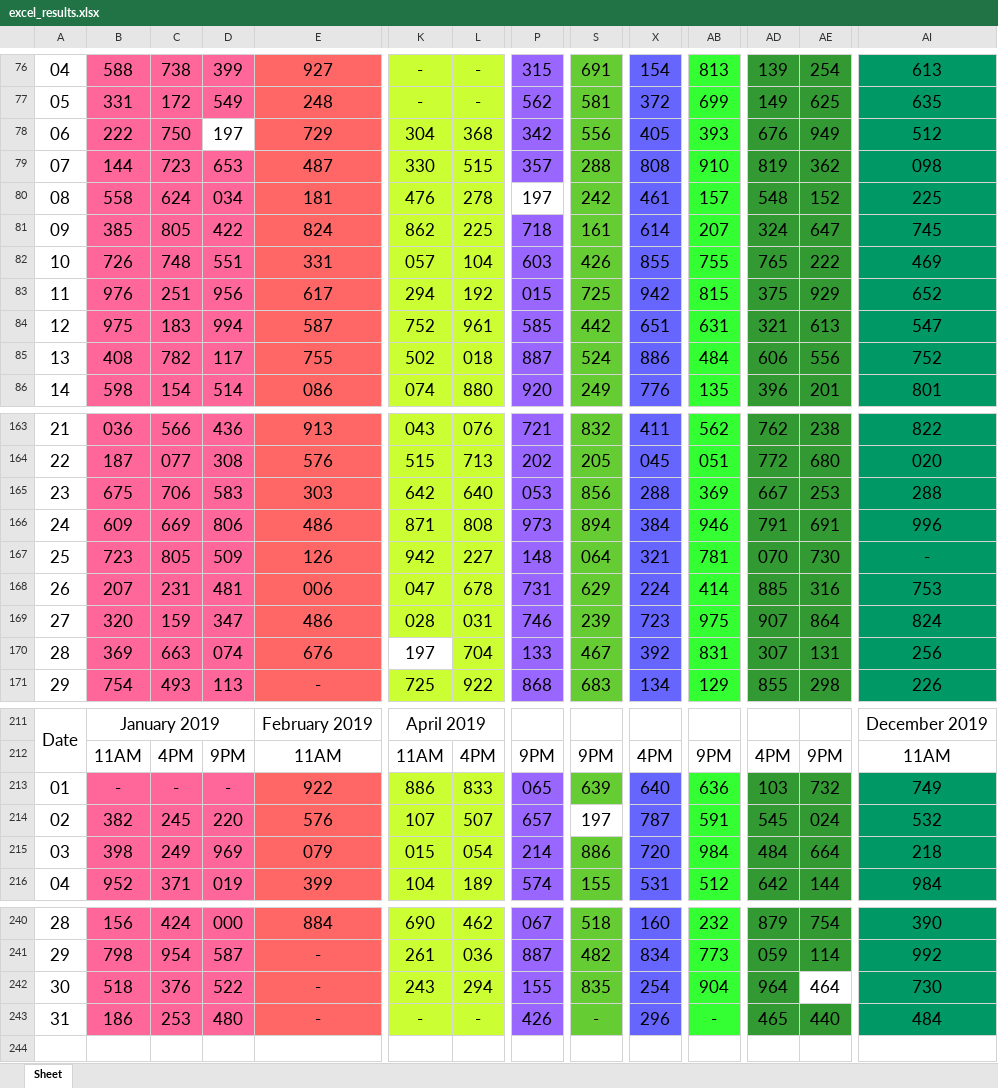
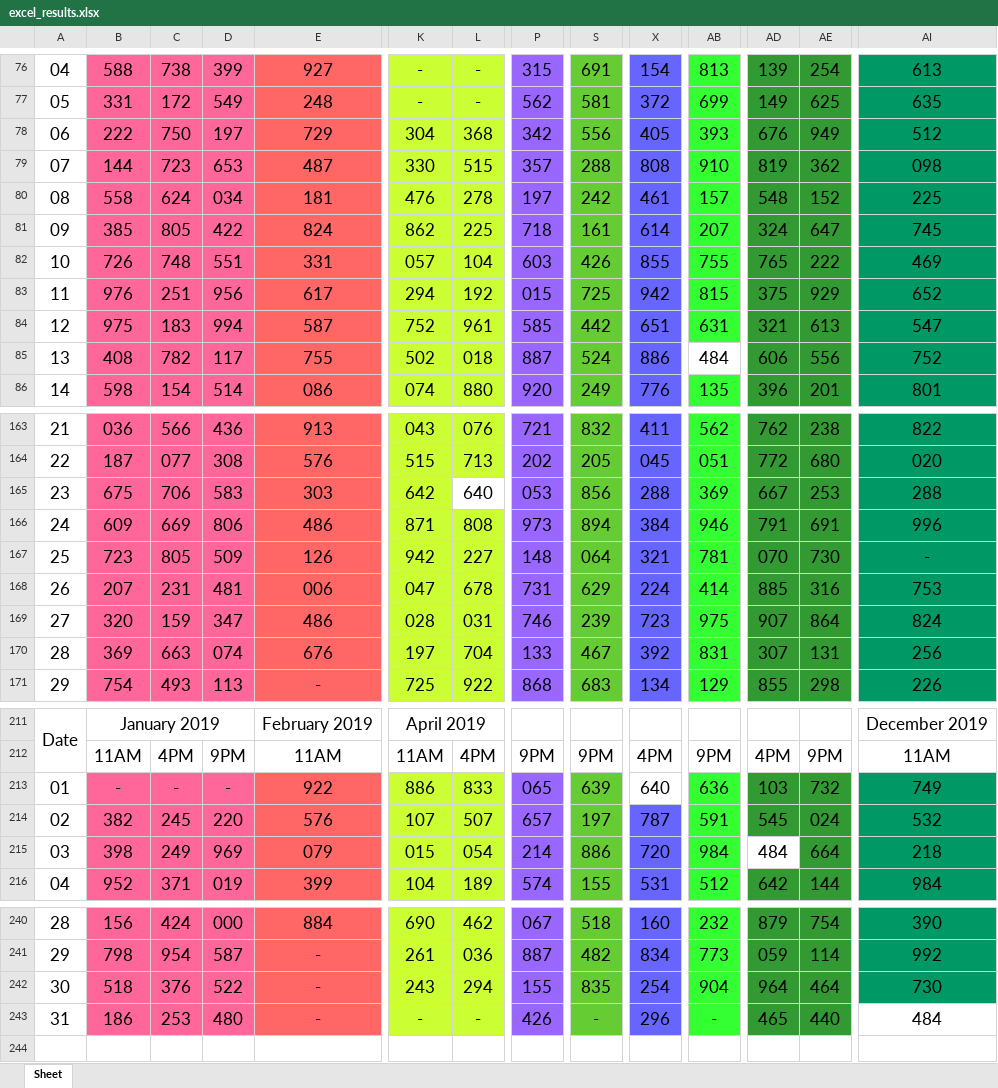
Before and after one commit to jsuci/gidapp, an Excel workbook: swertres/excel_results.xlsx, sheet Sheet, drawn as a sheet; only a part is shown, gaps mark what is left out; values as stored, in another font and other column widths than the file's, no borders; the diff covers the shown part only; the diff names each change by its address in the sheet, - before the commit and + after, or states it on an @@ line.

```diff
--- a/swertres/excel_results.xlsx (sheet Sheet)
+++ b/swertres/excel_results.xlsx (sheet Sheet)
-D78 fill: none
+D78 fill: #FF6699
-P80 fill: none
+P80 fill: #9966FF
-AB85 fill: #33FF33
+AB85 fill: none
-L165 fill: #CCFF33
+L165 fill: none
-K170 fill: none
+K170 fill: #CCFF33
-X213 fill: #6666FF
+X213 fill: none
-S214 fill: none
+S214 fill: #66CC33
-AD215 fill: #339933
+AD215 fill: none
-AE242 fill: none
+AE242 fill: #339933
-AI243 fill: #009966
+AI243 fill: none
```
Also changed, not shown: cell formats elsewhere in this sheet, stl/digit_position.xlsx, swertres/digit_position.xlsx, 8 other files.
